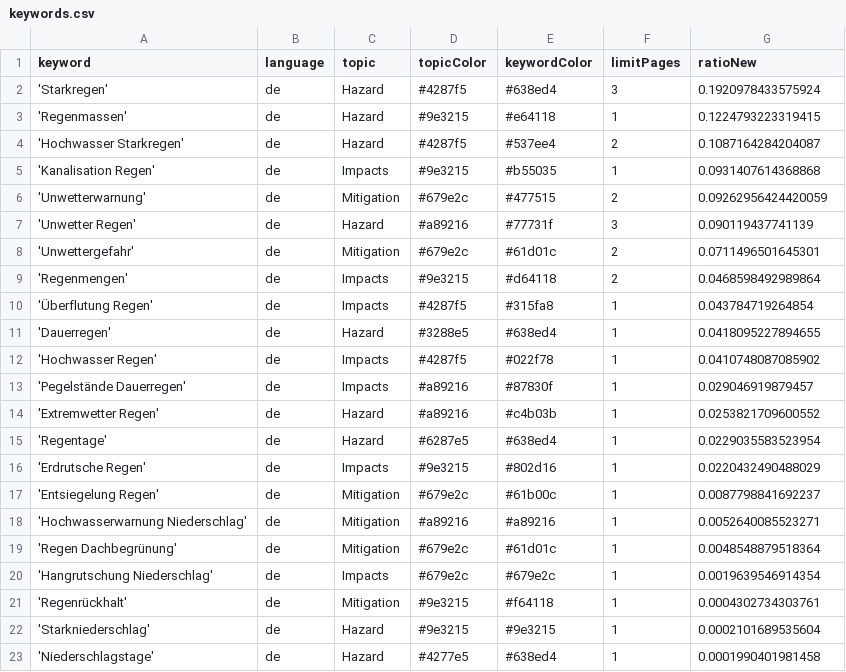
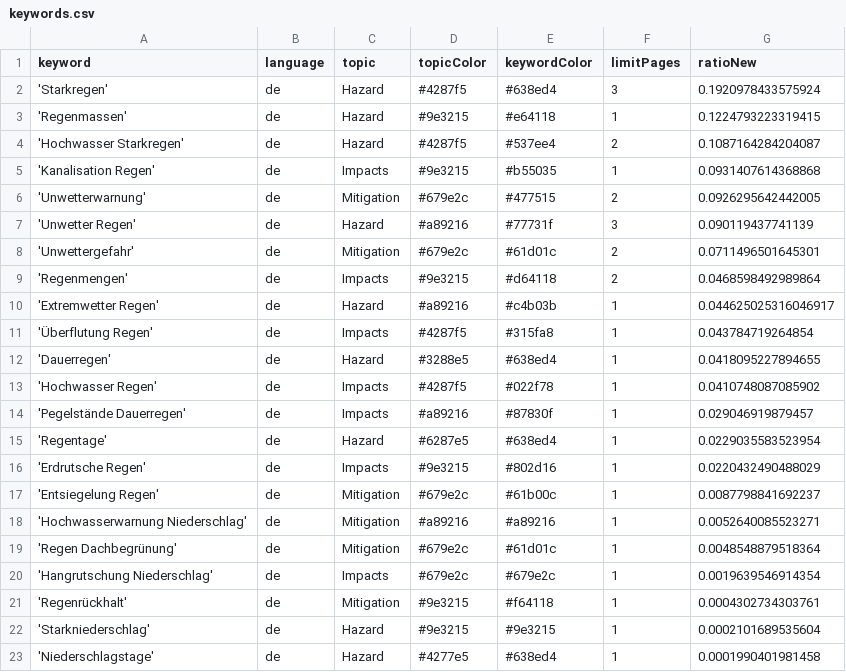
Before and after one commit to jannikdo28-news/RainIsComing, a CSV file: keywords.csv, drawn as a sheet.

```diff
--- a/keywords.csv
+++ b/keywords.csv
@@ -5,3 +5,3 @@ keyword,language,topic,topicColor,keywordColor,limitPages,ratioNew
 'Kanalisation Regen',de,Impacts,#9e3215,#b55035,1,0.0931407614368868
-'Unwetterwarnung',de,Mitigation,#679e2c,#477515,2,0.09262956424420059
+'Unwetterwarnung',de,Mitigation,#679e2c,#477515,2,0.0926295642442005
 'Unwetter Regen',de,Hazard,#a89216,#77731f,3,0.090119437741139
@@ -9,2 +9,3 @@ keyword,language,topic,topicColor,keywordColor,limitPages,ratioNew
 'Regenmengen',de,Impacts,#9e3215,#d64118,2,0.0468598492989864
+'Extremwetter Regen',de,Hazard,#a89216,#c4b03b,1,0.044625025316046917
 'Überflutung Regen',de,Impacts,#4287f5,#315fa8,1,0.043784719264854
@@ -13,3 +14,2 @@ keyword,language,topic,topicColor,keywordColor,limitPages,ratioNew
 'Pegelstände Dauerregen',de,Impacts,#a89216,#87830f,1,0.029046919879457
-'Extremwetter Regen',de,Hazard,#a89216,#c4b03b,1,0.0253821709600552
 'Regentage',de,Hazard,#6287e5,#638ed4,1,0.0229035583523954
```
Also changed, not shown: csv/news_2026_06.csv.
